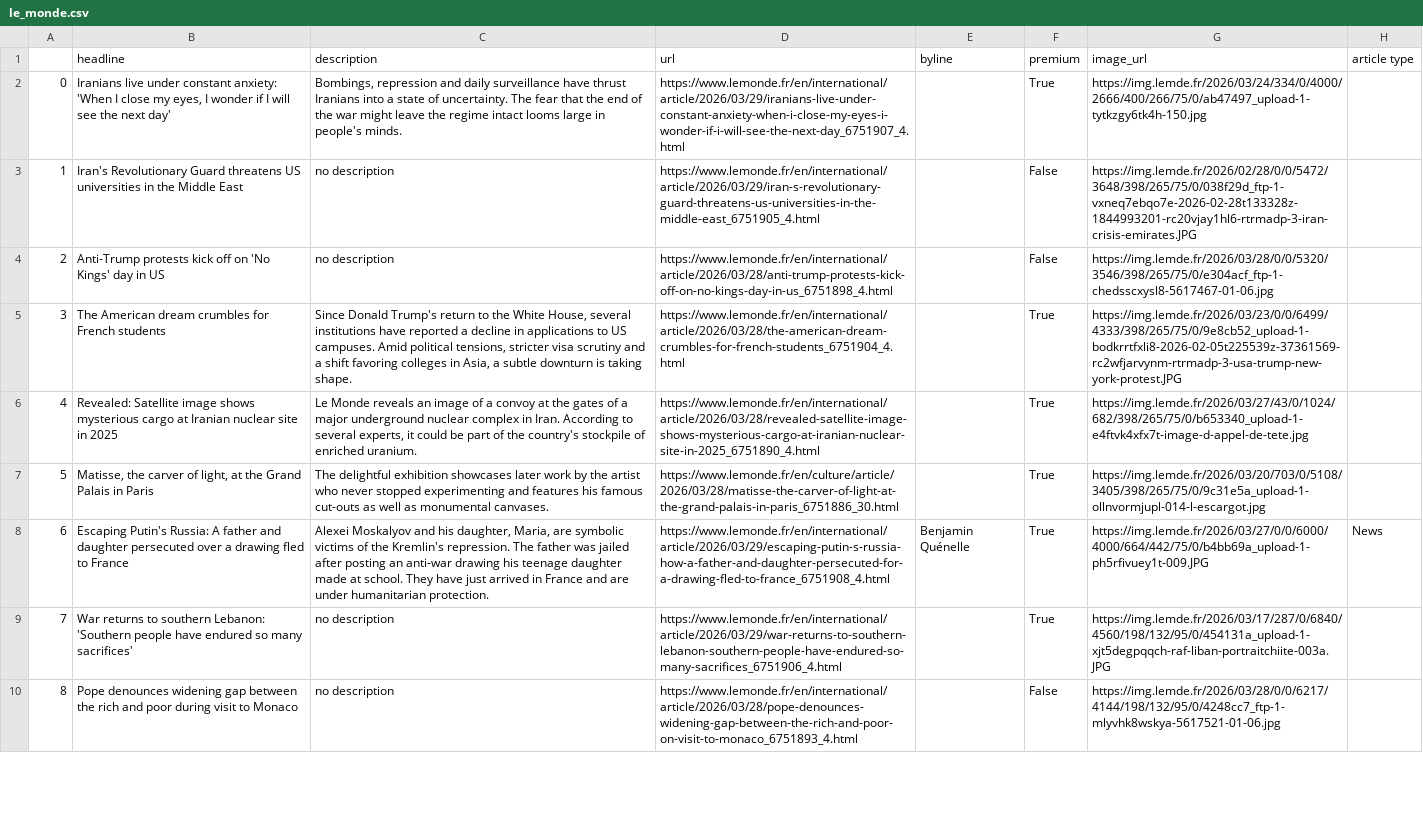
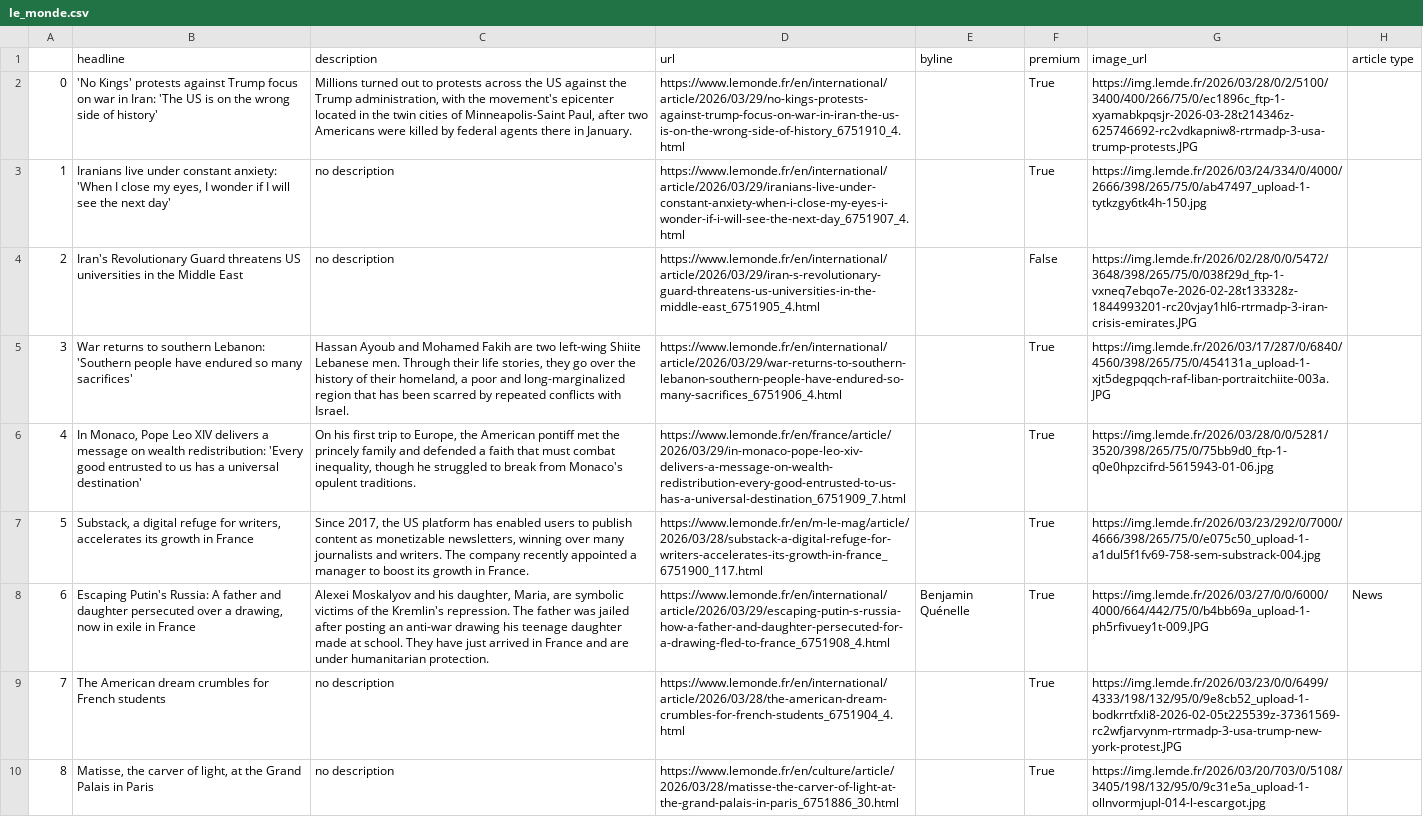
Before and after one commit to helenawittlich/scraping, a CSV file: le_monde.csv, drawn as a sheet; only a part is shown; the diff covers the shown part only; the diff names each change by its address in the sheet, - before the commit and + after, or states it on an @@ line.

```diff
--- a/le_monde.csv
+++ b/le_monde.csv
-B2 (headline): Iranians live under constant anxiety: 'When I close my eyes, I wonder if I will see the next day'
+B2 (headline): 'No Kings' protests against Trump focus on war in Iran: 'The US is on the wrong side of history'
-C2 (description): Bombings, repression and daily surveillance have thrust Iranians into a state of uncertainty. The fear that the end of the war might leave the regime intact looms large in people's minds.
+C2 (description): Millions turned out to protests across the US against the Trump administration, with the movement's epicenter located in the twin cities of Minneapolis-Saint Paul, after two Americans were killed by federal agents there in January.
-D2 (url): https://www.lemonde.fr/en/international/article/2026/03/29/iranians-live-under-constant-anxiety-when-i-close-my-eyes-i-wonder-if-i-will-see-the-next-day_6751907_4.html
+D2 (url): https://www.lemonde.fr/en/international/article/2026/03/29/no-kings-protests-against-trump-focus-on-war-in-iran-the-us-is-on-the-wrong-side-of-history_6751910_4.html
-G2 (image_url): https://img.lemde.fr/2026/03/24/334/0/4000/2666/400/266/75/0/ab47497_upload-1-tytkzgy6tk4h-150.jpg
+G2 (image_url): https://img.lemde.fr/2026/03/28/0/2/5100/3400/400/266/75/0/ec1896c_ftp-1-xyamabkpqsjr-2026-03-28t214346z-625746692-rc2vdkapniw8-rtrmadp-3-usa-trump-protests.JPG
-B3 (headline): Iran's Revolutionary Guard threatens US universities in the Middle East
+B3 (headline): Iranians live under constant anxiety: 'When I close my eyes, I wonder if I will see the next day'
-D3 (url): https://www.lemonde.fr/en/international/article/2026/03/29/iran-s-revolutionary-guard-threatens-us-universities-in-the-middle-east_6751905_4.html
+D3 (url): https://www.lemonde.fr/en/international/article/2026/03/29/iranians-live-under-constant-anxiety-when-i-close-my-eyes-i-wonder-if-i-will-see-the-next-day_6751907_4.html
-F3 (premium): False
+F3 (premium): True
-G3 (image_url): https://img.lemde.fr/2026/02/28/0/0/5472/3648/398/265/75/0/038f29d_ftp-1-vxneq7ebqo7e-2026-02-28t133328z-1844993201-rc20vjay1hl6-rtrmadp-3-iran-crisis-emirates.JPG
+G3 (image_url): https://img.lemde.fr/2026/03/24/334/0/4000/2666/398/265/75/0/ab47497_upload-1-tytkzgy6tk4h-150.jpg
-B4 (headline): Anti-Trump protests kick off on 'No Kings' day in US
+B4 (headline): Iran's Revolutionary Guard threatens US universities in the Middle East
-D4 (url): https://www.lemonde.fr/en/international/article/2026/03/28/anti-trump-protests-kick-off-on-no-kings-day-in-us_6751898_4.html
+D4 (url): https://www.lemonde.fr/en/international/article/2026/03/29/iran-s-revolutionary-guard-threatens-us-universities-in-the-middle-east_6751905_4.html
-G4 (image_url): https://img.lemde.fr/2026/03/28/0/0/5320/3546/398/265/75/0/e304acf_ftp-1-chedsscxysl8-5617467-01-06.jpg
+G4 (image_url): https://img.lemde.fr/2026/02/28/0/0/5472/3648/398/265/75/0/038f29d_ftp-1-vxneq7ebqo7e-2026-02-28t133328z-1844993201-rc20vjay1hl6-rtrmadp-3-iran-crisis-emirates.JPG
-B5 (headline): The American dream crumbles for French students
+B5 (headline): War returns to southern Lebanon: 'Southern people have endured so many sacrifices'
-C5 (description): Since Donald Trump's return to the White House, several institutions have reported a decline in applications to US campuses. Amid political tensions, stricter visa scrutiny and a shift favoring colleges in Asia, a subtle downturn is taking shape.
+C5 (description): Hassan Ayoub and Mohamed Fakih are two left-wing Shiite Lebanese men. Through their life stories, they go over the history of their homeland, a poor and long-marginalized region that has been scarred by repeated conflicts with Israel.
-D5 (url): https://www.lemonde.fr/en/international/article/2026/03/28/the-american-dream-crumbles-for-french-students_6751904_4.html
+D5 (url): https://www.lemonde.fr/en/international/article/2026/03/29/war-returns-to-southern-lebanon-southern-people-have-endured-so-many-sacrifices_6751906_4.html
-G5 (image_url): https://img.lemde.fr/2026/03/23/0/0/6499/4333/398/265/75/0/9e8cb52_upload-1-bodkrrtfxli8-2026-02-05t225539z-37361569-rc2wfjarvynm-rtrmadp-3-usa-trump-new-york-protest.JPG
+G5 (image_url): https://img.lemde.fr/2026/03/17/287/0/6840/4560/398/265/75/0/454131a_upload-1-xjt5degpqqch-raf-liban-portraitchiite-003a.JPG
-B6 (headline): Revealed: Satellite image shows mysterious cargo at Iranian nuclear site in 2025
+B6 (headline): In Monaco, Pope Leo XIV delivers a message on wealth redistribution: 'Every good entrusted to us has a universal destination'
-C6 (description): Le Monde reveals an image of a convoy at the gates of a major underground nuclear complex in Iran. According to several experts, it could be part of the country's stockpile of enriched uranium.
+C6 (description): On his first trip to Europe, the American pontiff met the princely family and defended a faith that must combat inequality, though he struggled to break from Monaco's opulent traditions.
-D6 (url): https://www.lemonde.fr/en/international/article/2026/03/28/revealed-satellite-image-shows-mysterious-cargo-at-iranian-nuclear-site-in-2025_6751890_4.html
+D6 (url): https://www.lemonde.fr/en/france/article/2026/03/29/in-monaco-pope-leo-xiv-delivers-a-message-on-wealth-redistribution-every-good-entrusted-to-us-has-a-universal-destination_6751909_7.html
-G6 (image_url): https://img.lemde.fr/2026/03/27/43/0/1024/682/398/265/75/0/b653340_upload-1-e4ftvk4xfx7t-image-d-appel-de-tete.jpg
+G6 (image_url): https://img.lemde.fr/2026/03/28/0/0/5281/3520/398/265/75/0/75bb9d0_ftp-1-q0e0hpzcifrd-5615943-01-06.jpg
-B7 (headline): Matisse, the carver of light, at the Grand Palais in Paris
+B7 (headline): Substack, a digital refuge for writers, accelerates its growth in France
-C7 (description): The delightful exhibition showcases later work by the artist who never stopped experimenting and features his famous cut-outs as well as monumental canvases.
+C7 (description): Since 2017, the US platform has enabled users to publish content as monetizable newsletters, winning over many journalists and writers. The company recently appointed a manager to boost its growth in France.
-D7 (url): https://www.lemonde.fr/en/culture/article/2026/03/28/matisse-the-carver-of-light-at-the-grand-palais-in-paris_6751886_30.html
+D7 (url): https://www.lemonde.fr/en/m-le-mag/article/2026/03/28/substack-a-digital-refuge-for-writers-accelerates-its-growth-in-france_6751900_117.html
-G7 (image_url): https://img.lemde.fr/2026/03/20/703/0/5108/3405/398/265/75/0/9c31e5a_upload-1-ollnvormjupl-014-l-escargot.jpg
+G7 (image_url): https://img.lemde.fr/2026/03/23/292/0/7000/4666/398/265/75/0/e075c50_upload-1-a1dul5f1fv69-758-sem-substrack-004.jpg
-B8 (headline): …over a drawing fled to France
+B8 (headline): …over a drawing, now in exile in France
-B9 (headline): War returns to southern Lebanon: 'Southern people have endured so many sacrifices'
+B9 (headline): The American dream crumbles for French students
-D9 (url): https://www.lemonde.fr/en/international/article/2026/03/29/war-returns-to-southern-lebanon-southern-people-have-endured-so-many-sacrifices_6751906_4.html
+D9 (url): https://www.lemonde.fr/en/international/article/2026/03/28/the-american-dream-crumbles-for-french-students_6751904_4.html
-G9 (image_url): https://img.lemde.fr/2026/03/17/287/0/6840/4560/198/132/95/0/454131a_upload-1-xjt5degpqqch-raf-liban-portraitchiite-003a.JPG
+G9 (image_url): https://img.lemde.fr/2026/03/23/0/0/6499/4333/198/132/95/0/9e8cb52_upload-1-bodkrrtfxli8-2026-02-05t225539z-37361569-rc2wfjarvynm-rtrmadp-3-usa-trump-new-york-protest.JPG
-B10 (headline): Pope denounces widening gap between the rich and poor during visit to Monaco
+B10 (headline): Matisse, the carver of light, at the Grand Palais in Paris
-D10 (url): https://www.lemonde.fr/en/international/article/2026/03/28/pope-denounces-widening-gap-between-the-rich-and-poor-on-visit-to-monaco_6751893_4.html
+D10 (url): https://www.lemonde.fr/en/culture/article/2026/03/28/matisse-the-carver-of-light-at-the-grand-palais-in-paris_6751886_30.html
-F10 (premium): False
+F10 (premium): True
-G10 (image_url): https://img.lemde.fr/2026/03/28/0/0/6217/4144/198/132/95/0/4248cc7_ftp-1-mlyvhk8wskya-5617521-01-06.jpg
+G10 (image_url): https://img.lemde.fr/2026/03/20/703/0/5108/3405/198/132/95/0/9c31e5a_upload-1-ollnvormjupl-014-l-escargot.jpg
```
Also changed, not shown: 38 edited cells elsewhere in this file.
